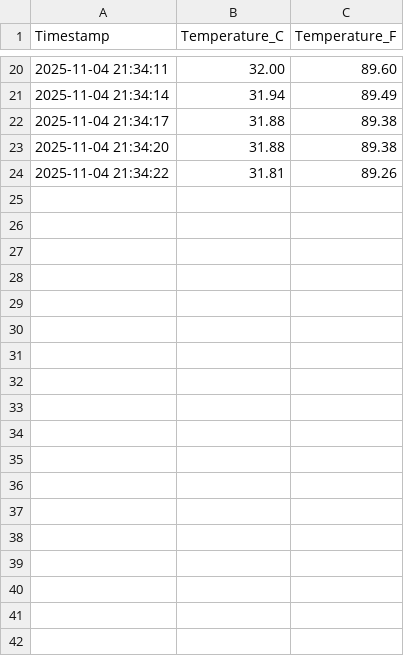
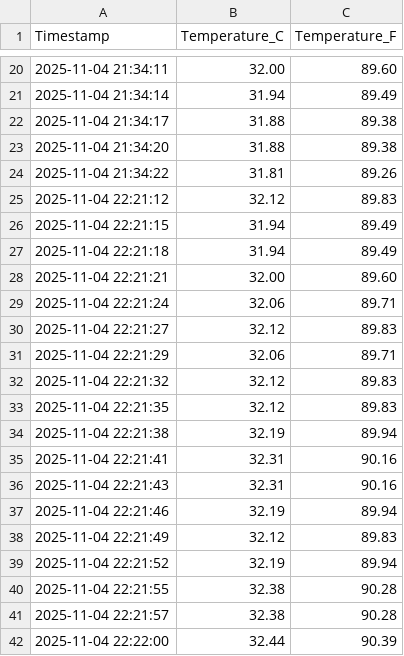
Before and after one commit to tolahash/temp-sensor, a CSV file: temperature_log.csv, drawn as a sheet; only a part is shown, gaps mark what is left out; the diff names each change by its address in the sheet, - before the commit and + after, or states it on an @@ line.

Commit message:
New Logger

```diff
--- a/temperature_log.csv
+++ b/temperature_log.csv
+row 25: 2025-11-04 22:21:12 | 32.12 | 89.83
+row 26: 2025-11-04 22:21:15 | 31.94 | 89.49
+row 27: 2025-11-04 22:21:18 | 31.94 | 89.49
+row 28: 2025-11-04 22:21:21 | 32.00 | 89.60
+row 29: 2025-11-04 22:21:24 | 32.06 | 89.71
+row 30: 2025-11-04 22:21:27 | 32.12 | 89.83
+row 31: 2025-11-04 22:21:29 | 32.06 | 89.71
+row 32: 2025-11-04 22:21:32 | 32.12 | 89.83
+row 33: 2025-11-04 22:21:35 | 32.12 | 89.83
+row 34: 2025-11-04 22:21:38 | 32.19 | 89.94
+row 35: 2025-11-04 22:21:41 | 32.31 | 90.16
+row 36: 2025-11-04 22:21:43 | 32.31 | 90.16
+row 37: 2025-11-04 22:21:46 | 32.19 | 89.94
+row 38: 2025-11-04 22:21:49 | 32.12 | 89.83
+row 39: 2025-11-04 22:21:52 | 32.19 | 89.94
+row 40: 2025-11-04 22:21:55 | 32.38 | 90.28
+row 41: 2025-11-04 22:21:57 | 32.38 | 90.28
+row 42: 2025-11-04 22:22:00 | 32.44 | 90.39
```
